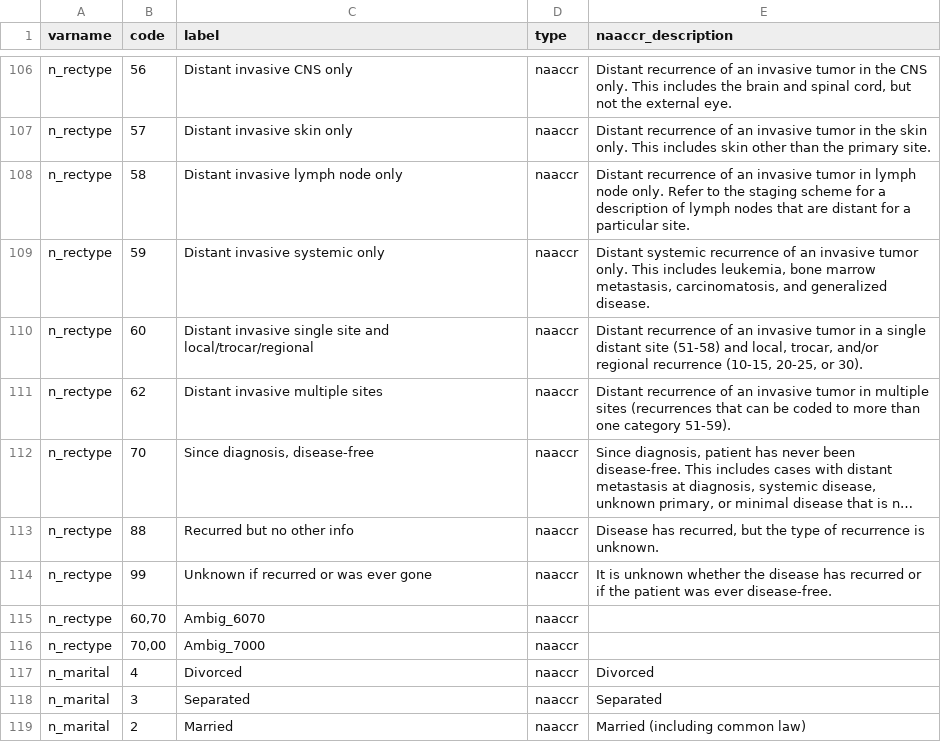
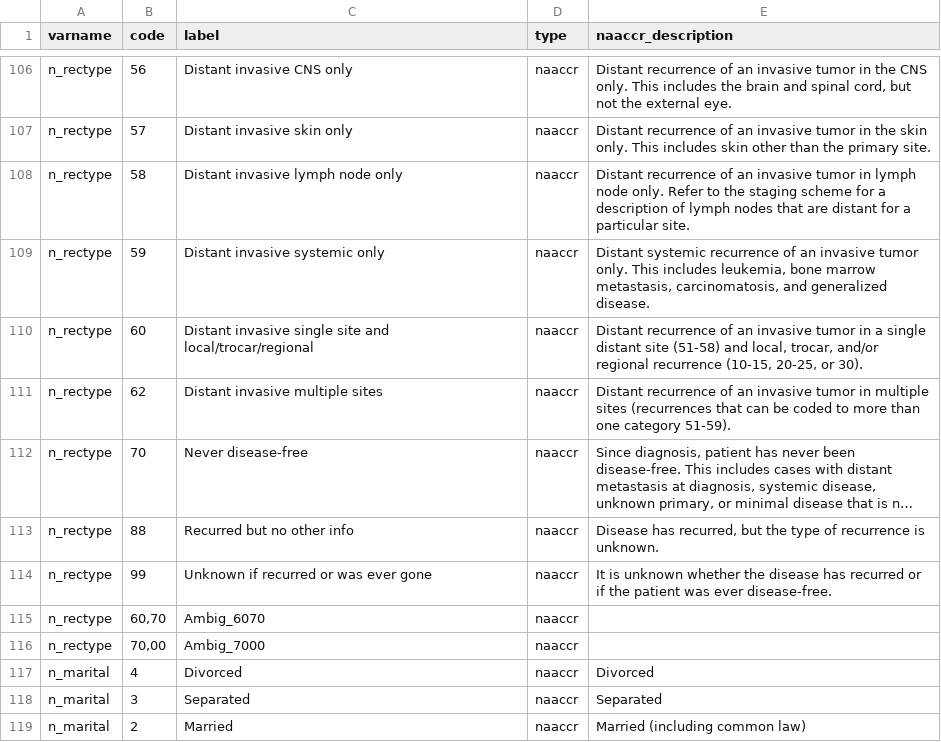
Before and after one commit to bokov/kl2_kc_analysis, a CSV file: levels_map.csv, drawn as a sheet; only a part is shown, gaps mark what is left out; long unchanged cells end in …; the diff names each change by its address in the sheet, - before the commit and + after, or states it on an @@ line.

Commit message:
Oops, in 'levels_map.csv', code 70 now set to 'Never disease-free'

```diff
--- a/levels_map.csv
+++ b/levels_map.csv
-C112 (label): Since diagnosis, disease-free
+C112 (label): Never disease-free
```
